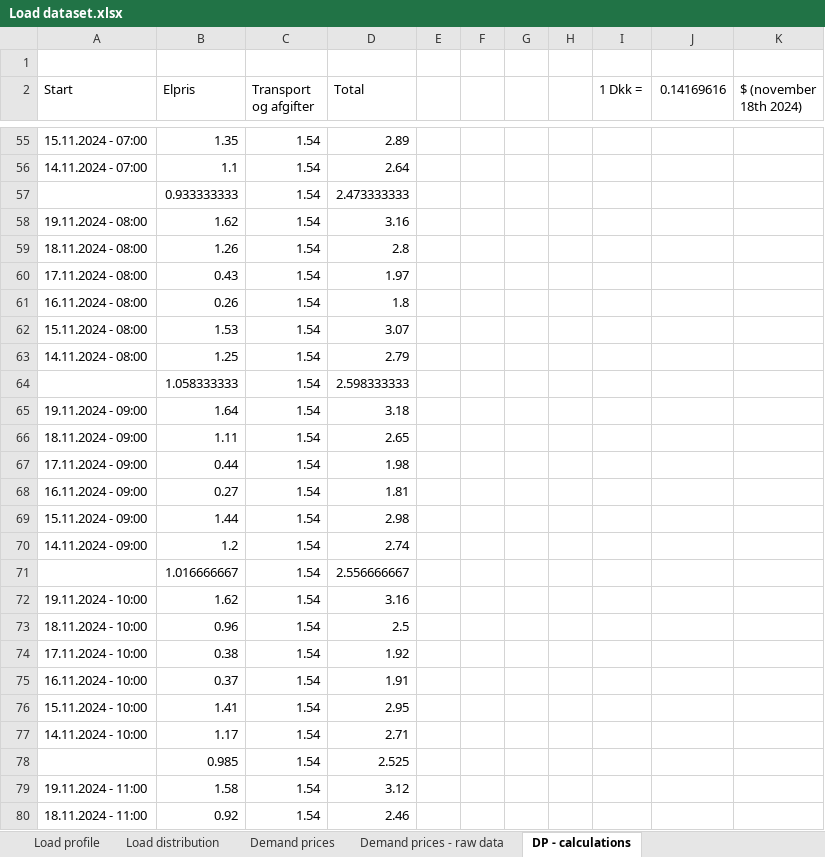
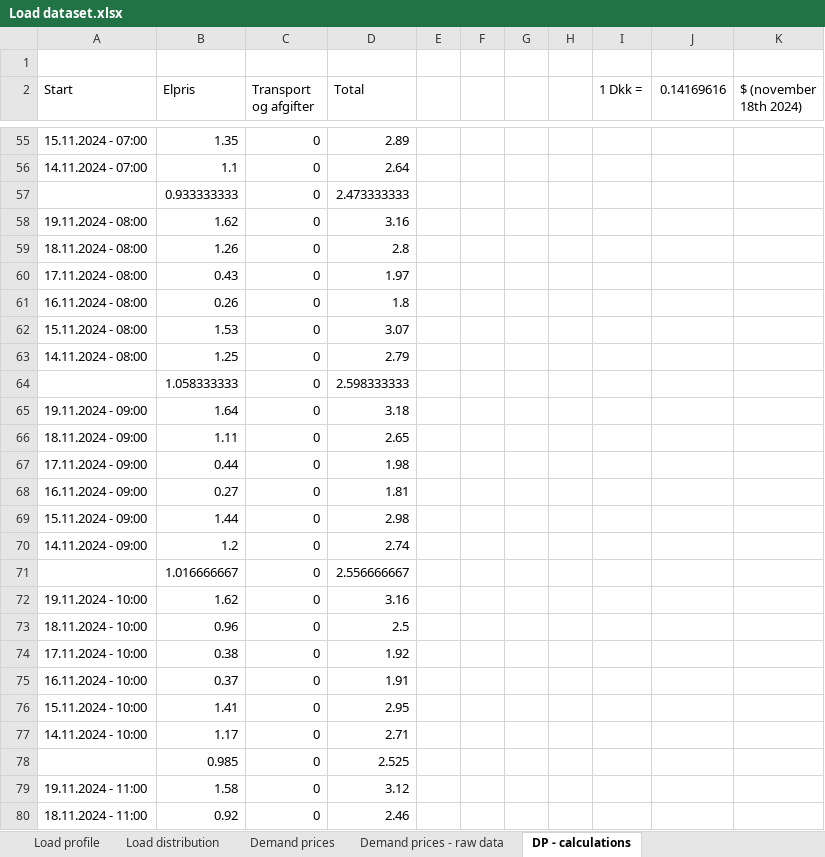
Before and after one commit to martabresco/optimization_code, an Excel workbook: Load dataset.xlsx, sheet DP - calculations, drawn as a sheet; only a part is shown, gaps mark what is left out; values as stored, in another font and other column widths than the file's, no cell formats; the diff covers the shown part only; the diff names each change by its address in the sheet, - before the commit and + after, or states it on an @@ line.

```diff
--- a/Load dataset.xlsx (sheet DP - calculations)
+++ b/Load dataset.xlsx (sheet DP - calculations)
-C55:C80 (Transport og afgifter): 1.54
+C55:C80 (Transport og afgifter): 0
```
Also changed, not shown: 148 edited cells elsewhere in this sheet, sheet Demand prices - raw data, cell formats.
